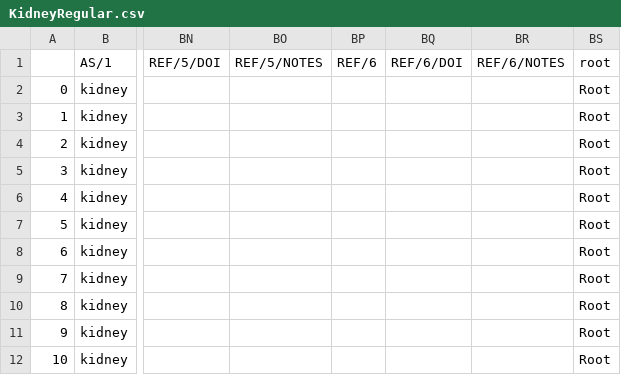
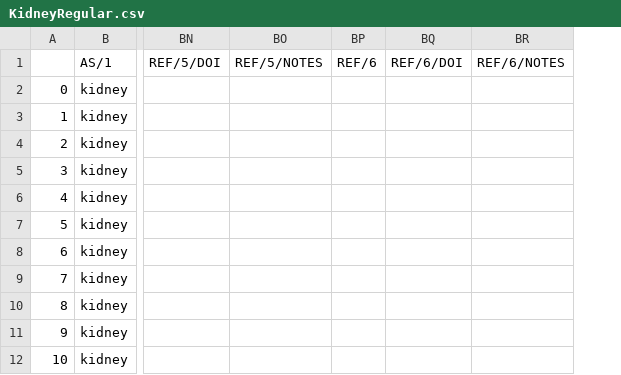
Before and after one commit to mlzealot/tree-of-life, a CSV file: src/data/KidneyRegular.csv, drawn as a sheet; only a part is shown, gaps mark what is left out; the diff names each change by its address in the sheet, - before the commit and + after, or states it on an @@ line.

Commit message:
Clean and add brain data

```diff
--- a/src/data/KidneyRegular.csv
+++ b/src/data/KidneyRegular.csv
-column BS, rows 1-12: root | Root | Root | Root | Root | Root | Root | Root | Root | Root | Root | Root
```
Also changed, not shown: 8 other files.
